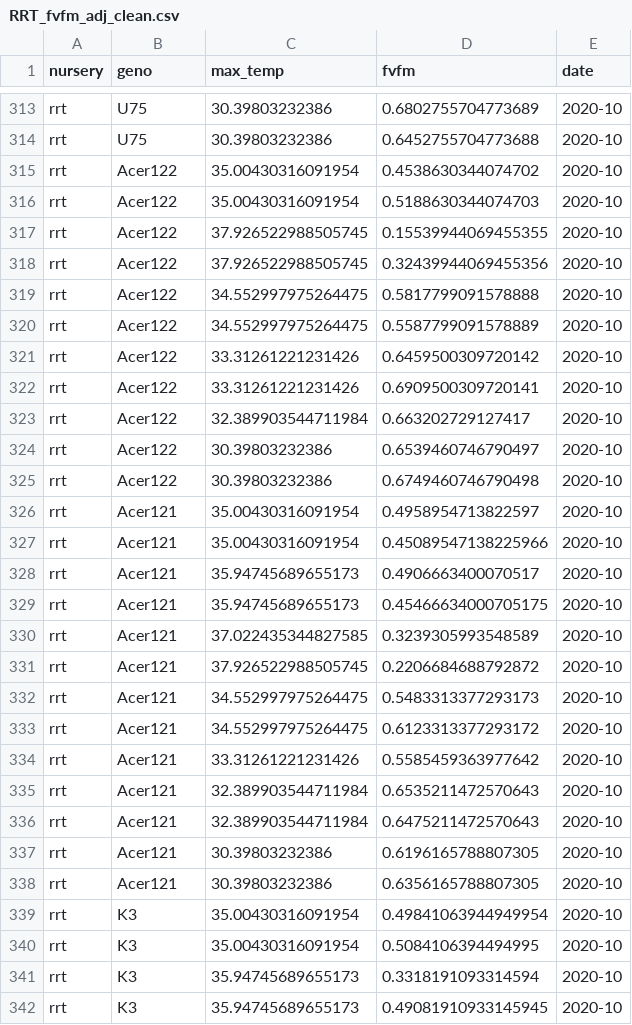
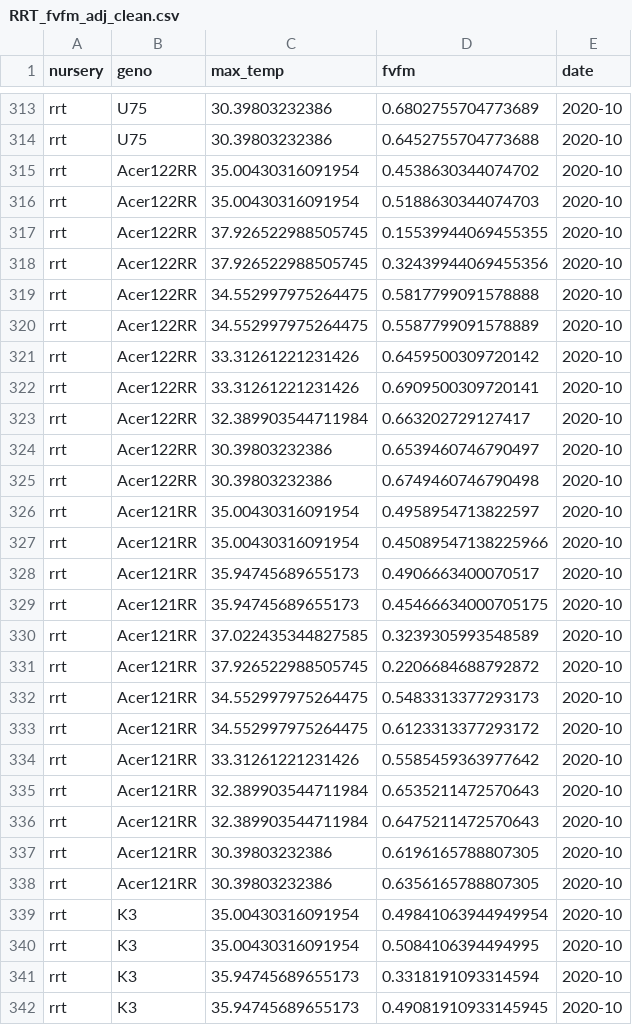
Before and after one commit to jrcunning/CBASS_FL_Acer, a CSV file: data/processed/RRT_fvfm_adj_clean.csv, drawn as a sheet; only a part is shown, gaps mark what is left out; the diff covers the shown part only.

```diff
--- a/data/processed/RRT_fvfm_adj_clean.csv
+++ b/data/processed/RRT_fvfm_adj_clean.csv
@@ -314,26 +314,26 @@ rrt,U75,30.39803232386,0.6802755704773689,2020-10
 rrt,U75,30.39803232386,0.6452755704773688,2020-10
-rrt,Acer122,35.00430316091954,0.4538630344074702,2020-10
-rrt,Acer122,35.00430316091954,0.5188630344074703,2020-10
-rrt,Acer122,37.926522988505745,0.15539944069455355,2020-10
-rrt,Acer122,37.926522988505745,0.32439944069455356,2020-10
-rrt,Acer122,34.552997975264475,0.5817799091578888,2020-10
-rrt,Acer122,34.552997975264475,0.5587799091578889,2020-10
-rrt,Acer122,33.31261221231426,0.6459500309720142,2020-10
-rrt,Acer122,33.31261221231426,0.6909500309720141,2020-10
-rrt,Acer122,32.389903544711984,0.663202729127417,2020-10
-rrt,Acer122,30.39803232386,0.6539460746790497,2020-10
-rrt,Acer122,30.39803232386,0.6749460746790498,2020-10
-rrt,Acer121,35.00430316091954,0.4958954713822597,2020-10
-rrt,Acer121,35.00430316091954,0.45089547138225966,2020-10
-rrt,Acer121,35.94745689655173,0.4906663400070517,2020-10
-rrt,Acer121,35.94745689655173,0.45466634000705175,2020-10
-rrt,Acer121,37.022435344827585,0.3239305993548589,2020-10
-rrt,Acer121,37.926522988505745,0.2206684688792872,2020-10
-rrt,Acer121,34.552997975264475,0.5483313377293173,2020-10
-rrt,Acer121,34.552997975264475,0.6123313377293172,2020-10
-rrt,Acer121,33.31261221231426,0.5585459363977642,2020-10
-rrt,Acer121,32.389903544711984,0.6535211472570643,2020-10
-rrt,Acer121,32.389903544711984,0.6475211472570643,2020-10
-rrt,Acer121,30.39803232386,0.6196165788807305,2020-10
-rrt,Acer121,30.39803232386,0.6356165788807305,2020-10
+rrt,Acer122RR,35.00430316091954,0.4538630344074702,2020-10
+rrt,Acer122RR,35.00430316091954,0.5188630344074703,2020-10
+rrt,Acer122RR,37.926522988505745,0.15539944069455355,2020-10
+rrt,Acer122RR,37.926522988505745,0.32439944069455356,2020-10
+rrt,Acer122RR,34.552997975264475,0.5817799091578888,2020-10
+rrt,Acer122RR,34.552997975264475,0.5587799091578889,2020-10
+rrt,Acer122RR,33.31261221231426,0.6459500309720142,2020-10
+rrt,Acer122RR,33.31261221231426,0.6909500309720141,2020-10
+rrt,Acer122RR,32.389903544711984,0.663202729127417,2020-10
+rrt,Acer122RR,30.39803232386,0.6539460746790497,2020-10
+rrt,Acer122RR,30.39803232386,0.6749460746790498,2020-10
+rrt,Acer121RR,35.00430316091954,0.4958954713822597,2020-10
+rrt,Acer121RR,35.00430316091954,0.45089547138225966,2020-10
+rrt,Acer121RR,35.94745689655173,0.4906663400070517,2020-10
+rrt,Acer121RR,35.94745689655173,0.45466634000705175,2020-10
+rrt,Acer121RR,37.022435344827585,0.3239305993548589,2020-10
+rrt,Acer121RR,37.926522988505745,0.2206684688792872,2020-10
+rrt,Acer121RR,34.552997975264475,0.5483313377293173,2020-10
+rrt,Acer121RR,34.552997975264475,0.6123313377293172,2020-10
+rrt,Acer121RR,33.31261221231426,0.5585459363977642,2020-10
+rrt,Acer121RR,32.389903544711984,0.6535211472570643,2020-10
+rrt,Acer121RR,32.389903544711984,0.6475211472570643,2020-10
+rrt,Acer121RR,30.39803232386,0.6196165788807305,2020-10
+rrt,Acer121RR,30.39803232386,0.6356165788807305,2020-10
 rrt,K3,35.00430316091954,0.49841063944949954,2020-10
```
Also changed, not shown: 41 edited cells elsewhere in this file.
